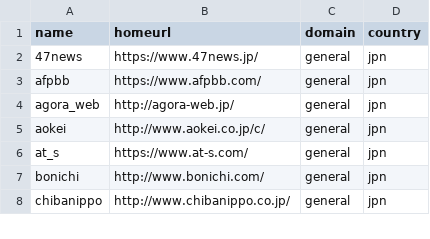
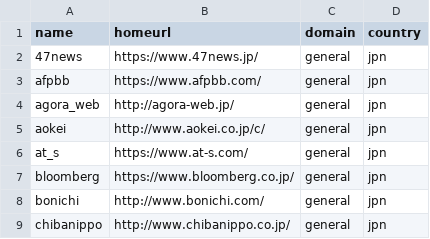
Before and after one commit to divkakwani/awesome-newspapers, a CSV file: newspapers/ja.csv, drawn as a sheet; only a part is shown; the diff names each change by its address in the sheet, - before the commit and + after, or states it on an @@ line.

```diff
--- a/newspapers/ja.csv
+++ b/newspapers/ja.csv
+row 7: bloomberg | https://www.bloomberg.co.jp/ | general | jpn
```
Also changed, not shown: newspapers/hy.csv, 5 other files.
